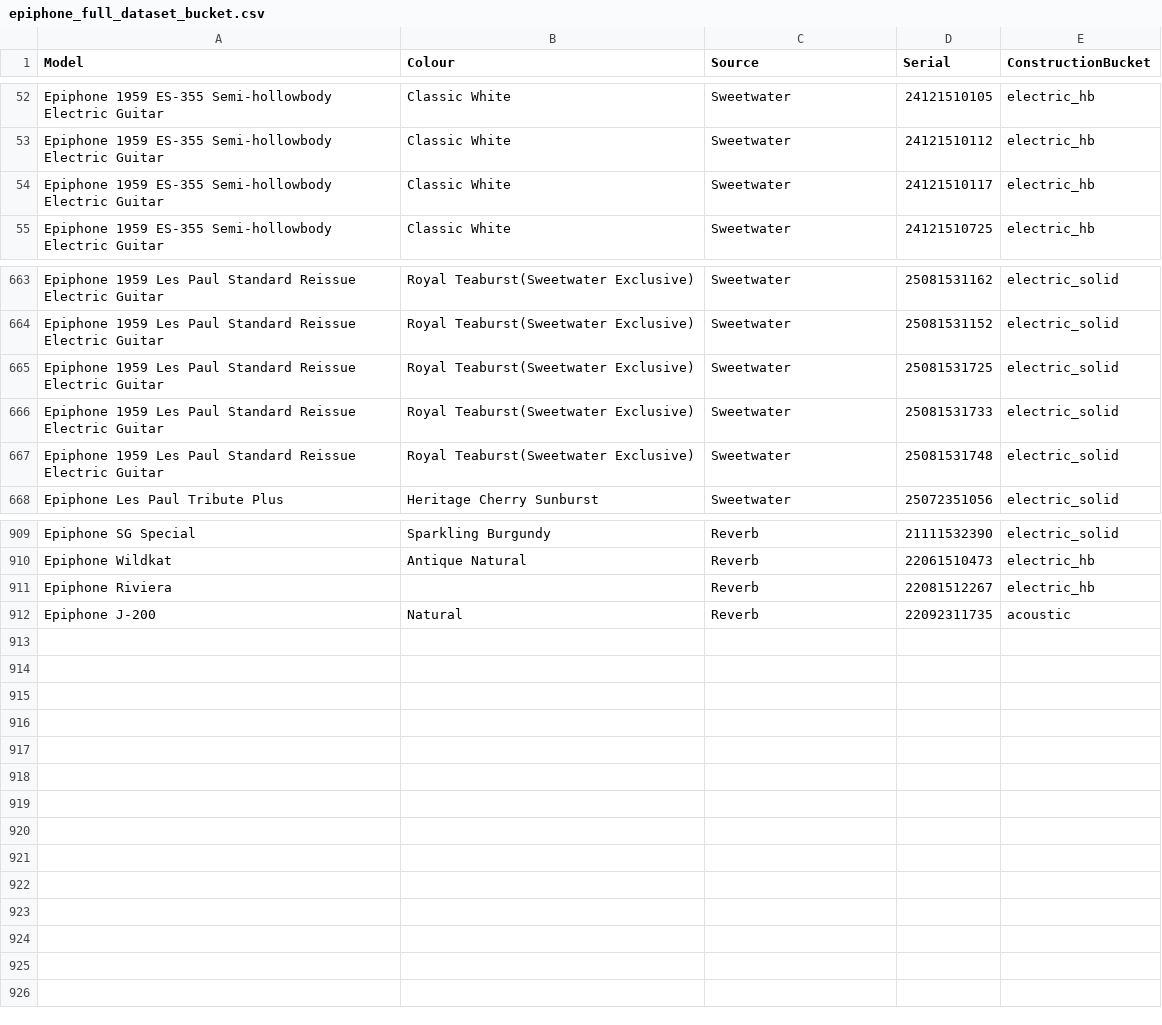
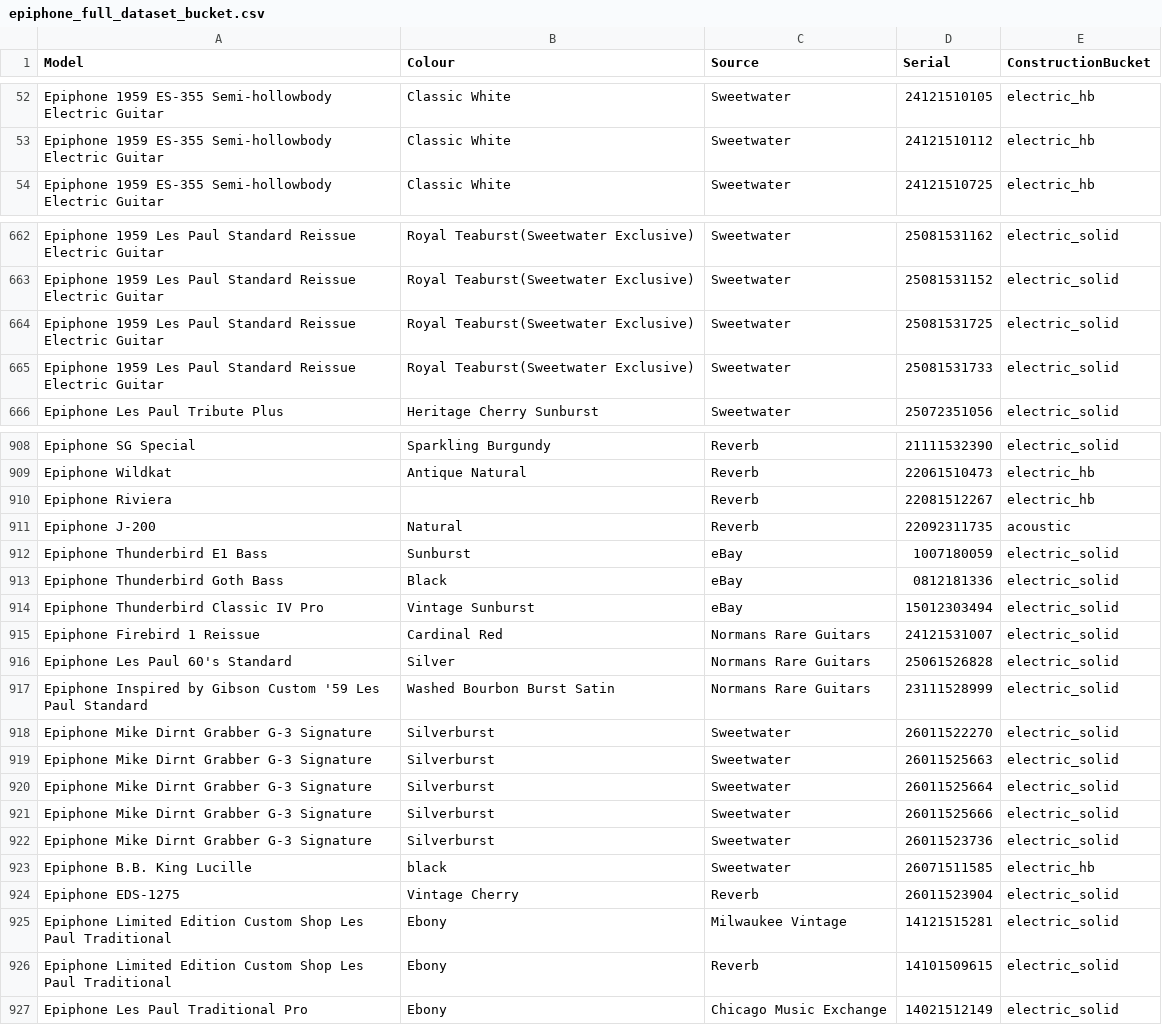
Before and after one commit to AndrewFischer/epiphone-serial-project, a CSV file: epiphone_full_dataset_bucket.csv, drawn as a sheet; only a part is shown, gaps mark what is left out; removed rows and columns are numbered as before the commit, all else as after; the diff covers the shown part only; the diff names each change by its address in the sheet, - before the commit and + after, or states it on an @@ line.

Commit message:
New Serials - Delete old .csv

```diff
--- a/epiphone_full_dataset_bucket.csv
+++ b/epiphone_full_dataset_bucket.csv
-row 54: Epiphone 1959 ES-355 Semi-hollowbody Electric Guitar | Classic White | Sweetwater | 24121510117 | electric_hb
-row 667: Epiphone 1959 Les Paul Standard Reissue Electric Guitar | Royal Teaburst(Sweetwater Exclusive) | Sweetwater | 25081531748 | electric_solid
+row 912: Epiphone Thunderbird E1 Bass | Sunburst | eBay | 1007180059 | electric_solid
+row 913: Epiphone Thunderbird Goth Bass | Black | eBay | 0812181336 | electric_solid
+row 914: Epiphone Thunderbird Classic IV Pro | Vintage Sunburst | eBay | 15012303494 | electric_solid
+row 915: Epiphone Firebird 1 Reissue | Cardinal Red | Normans Rare Guitars | 24121531007 | electric_solid
+row 916: Epiphone Les Paul 60's Standard | Silver | Normans Rare Guitars | 25061526828 | electric_solid
+row 917: Epiphone Inspired by Gibson Custom '59 Les Paul Standard | Washed Bourbon Burst Satin | Normans Rare Guitars | 23111528999 | electric_solid
+row 918: Epiphone Mike Dirnt Grabber G-3 Signature | Silverburst | Sweetwater | 26011522270 | electric_solid
+row 919: Epiphone Mike Dirnt Grabber G-3 Signature | Silverburst | Sweetwater | 26011525663 | electric_solid
+row 920: Epiphone Mike Dirnt Grabber G-3 Signature | Silverburst | Sweetwater | 26011525664 | electric_solid
+row 921: Epiphone Mike Dirnt Grabber G-3 Signature | Silverburst | Sweetwater | 26011525666 | electric_solid
+row 922: Epiphone Mike Dirnt Grabber G-3 Signature | Silverburst | Sweetwater | 26011523736 | electric_solid
+row 923: Epiphone B.B. King Lucille | black | Sweetwater | 26071511585 | electric_hb
+row 924: Epiphone EDS-1275 | Vintage Cherry | Reverb | 26011523904 | electric_solid
+row 925: Epiphone Limited Edition Custom Shop Les Paul Traditional | Ebony | Milwaukee Vintage | 14121515281 | electric_solid
+row 926: Epiphone Limited Edition Custom Shop Les Paul Traditional | Ebony | Reverb | 14101509615 | electric_solid
+row 927: Epiphone Les Paul Traditional Pro | Ebony | Chicago Music Exchange | 14021512149 | electric_solid
```
Also changed, not shown: 1 added row elsewhere in this file, serial_sanity_out/valid_serials_parsed.csv, 6 other files.
